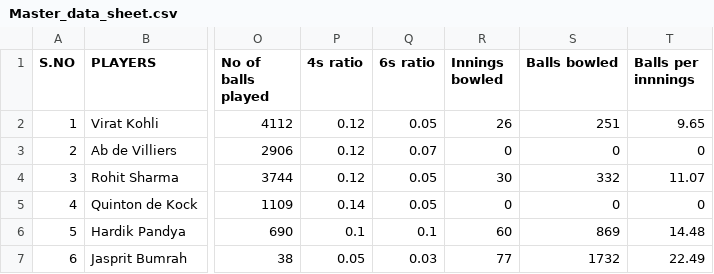
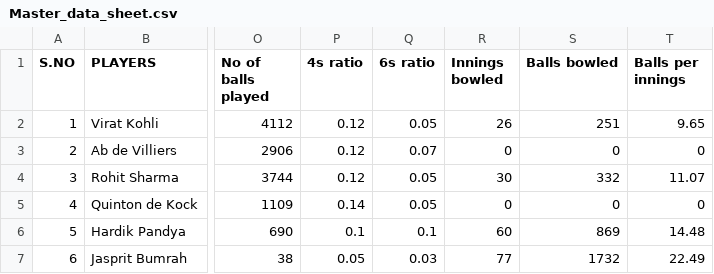
Before and after one commit to gvsairahul/4vs4simulator, a CSV file: Teams/Master_data_sheet.csv, drawn as a sheet; only a part is shown, gaps mark what is left out; the diff names each change by its address in the sheet, - before the commit and + after, or states it on an @@ line.

Commit message:
First_Innings_Modular

```diff
--- a/Teams/Master_data_sheet.csv
+++ b/Teams/Master_data_sheet.csv
-T1: Balls per innnings
+T1: Balls per innings
```
Also changed, not shown: 4 other files.
